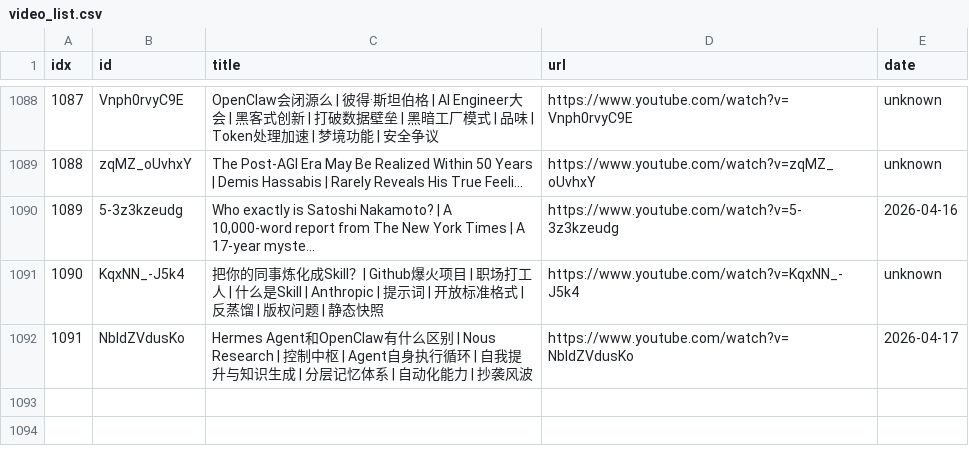
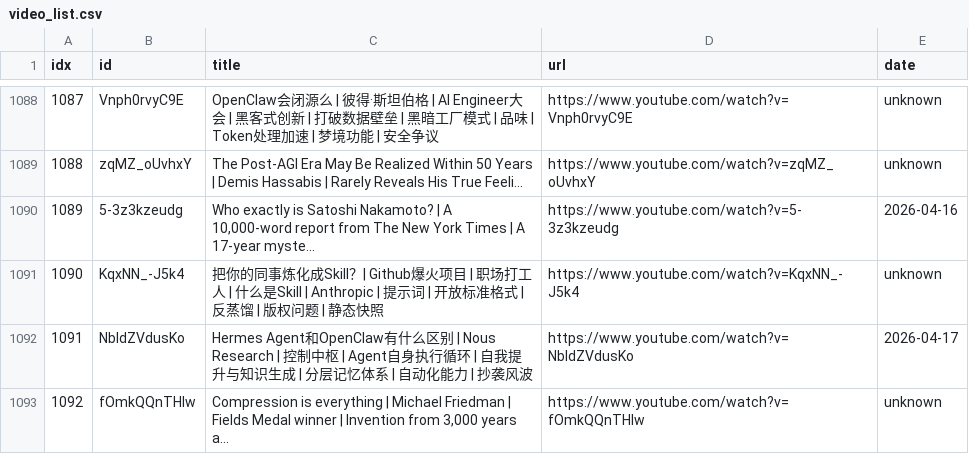
Before and after one commit to sumsjp/BestPartners, a CSV file: src/video_list.csv, drawn as a sheet; only a part is shown, gaps mark what is left out.

```diff
--- a/src/video_list.csv
+++ b/src/video_list.csv
@@ -1092 +1092,2 @@ idx,id,title,url,date
 1091,NbldZVdusKo,Hermes Agent和OpenClaw有什么区别 | Nous Research | 控制中枢 | Agent自身执行循环 | 自我提升与知识生成 | 分层记忆体系 | 自动化能力 | 抄袭风波,https://www.youtube.com/watch?v=NbldZVdusKo,2026-04-17
+1092,fOmkQQnTHIw,"Compression is everything | Michael Friedman | Fields Medal winner | Invention from 3,000 years a...",https://www.youtube.com/watch?v=fOmkQQnTHIw,unknown
```
Also changed, not shown: src/black_list.csv, 2 other files.
